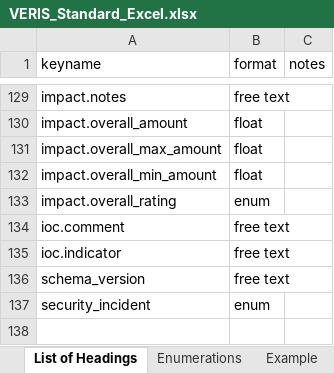
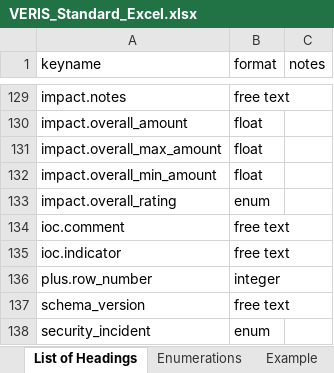
Before and after one commit to vz-risk/veris, an Excel workbook: VERIS_Standard_Excel.xlsx, sheet List of Headings, drawn as a sheet; only a part is shown, gaps mark what is left out; values as stored, in another font and other column widths than the file's, no borders; the diff names each change by its address in the sheet, - before the commit and + after, or states it on an @@ line.

```diff
--- a/VERIS_Standard_Excel.xlsx (sheet List of Headings)
+++ b/VERIS_Standard_Excel.xlsx (sheet List of Headings)
+row 136: plus.row_number | integer
```
Also changed, not shown: sheet Example, sheet Enumerations, 3 other files.
